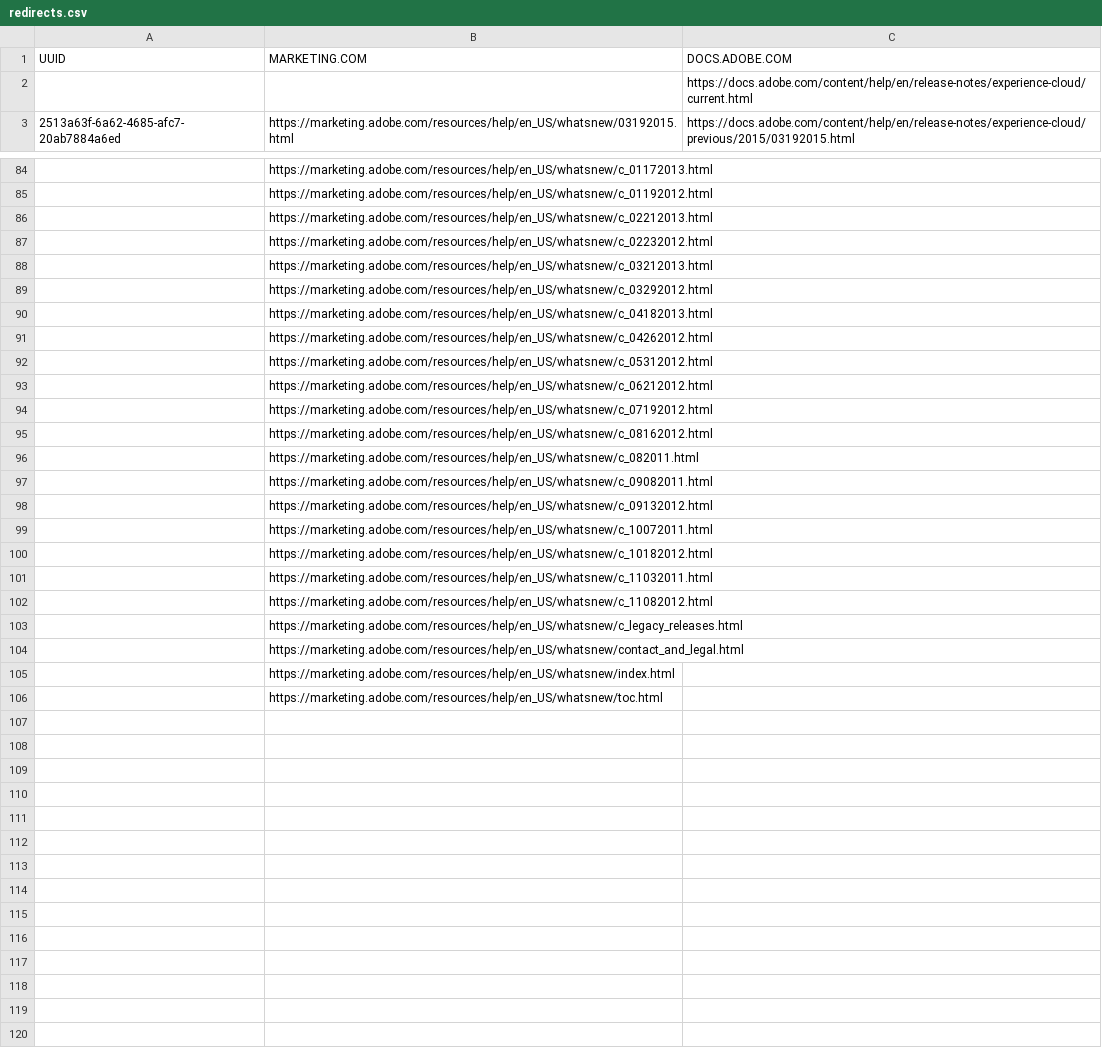
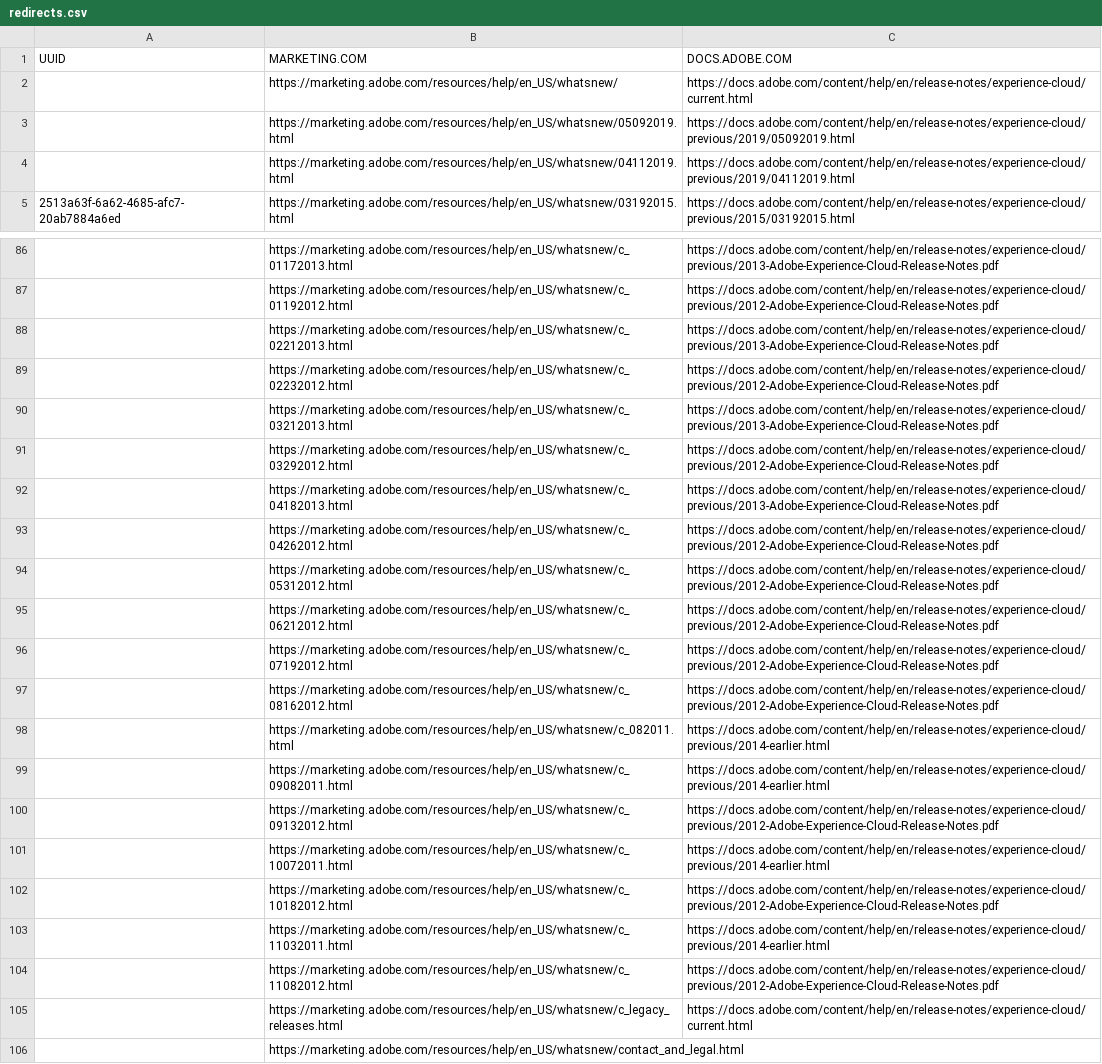
Before and after one commit to AdobeDocs/release-notes.en, a CSV file: redirects.csv, drawn as a sheet; only a part is shown, gaps mark what is left out; the shorter side is filled out with more unchanged rows; addresses are those after the commit; the diff covers the shown part only; the diff names each change by its address in the sheet, - before the commit and + after, or states it on an @@ line.

```diff
--- a/redirects.csv
+++ b/redirects.csv
-B2 (MARKETING.COM): (empty)
+B2 (MARKETING.COM): https://marketing.adobe.com/resources/help/en_US/whatsnew/
+row 3:  | https://marketing.adobe.com/resources/help/en_US/whatsnew/05092019.html | https://docs.adobe.com/content/help/en/release-notes/experience-cloud/previous/2019/05092019.html
+row 4:  | https://marketing.adobe.com/resources/help/en_US/whatsnew/04112019.html | https://docs.adobe.com/content/help/en/release-notes/experience-cloud/previous/2019/04112019.html
-C86 (DOCS.ADOBE.COM): (empty)
+C86 (DOCS.ADOBE.COM): https://docs.adobe.com/content/help/en/release-notes/experience-cloud/previous/2013-Adobe-Experience-Cloud-Release-Notes.pdf
-C87 (DOCS.ADOBE.COM): (empty)
+C87 (DOCS.ADOBE.COM): https://docs.adobe.com/content/help/en/release-notes/experience-cloud/previous/2012-Adobe-Experience-Cloud-Release-Notes.pdf
-C88 (DOCS.ADOBE.COM): (empty)
+C88 (DOCS.ADOBE.COM): https://docs.adobe.com/content/help/en/release-notes/experience-cloud/previous/2013-Adobe-Experience-Cloud-Release-Notes.pdf
-C89 (DOCS.ADOBE.COM): (empty)
+C89 (DOCS.ADOBE.COM): https://docs.adobe.com/content/help/en/release-notes/experience-cloud/previous/2012-Adobe-Experience-Cloud-Release-Notes.pdf
-C90 (DOCS.ADOBE.COM): (empty)
+C90 (DOCS.ADOBE.COM): https://docs.adobe.com/content/help/en/release-notes/experience-cloud/previous/2013-Adobe-Experience-Cloud-Release-Notes.pdf
-C91 (DOCS.ADOBE.COM): (empty)
+C91 (DOCS.ADOBE.COM): https://docs.adobe.com/content/help/en/release-notes/experience-cloud/previous/2012-Adobe-Experience-Cloud-Release-Notes.pdf
-C92 (DOCS.ADOBE.COM): (empty)
+C92 (DOCS.ADOBE.COM): https://docs.adobe.com/content/help/en/release-notes/experience-cloud/previous/2013-Adobe-Experience-Cloud-Release-Notes.pdf
-C93:C97 (DOCS.ADOBE.COM): (empty)
+C93:C97 (DOCS.ADOBE.COM): https://docs.adobe.com/content/help/en/release-notes/experience-cloud/previous/2012-Adobe-Experience-Cloud-Release-Notes.pdf
-C98:C99 (DOCS.ADOBE.COM): (empty)
+C98:C99 (DOCS.ADOBE.COM): https://docs.adobe.com/content/help/en/release-notes/experience-cloud/previous/2014-earlier.html
-C100 (DOCS.ADOBE.COM): (empty)
+C100 (DOCS.ADOBE.COM): https://docs.adobe.com/content/help/en/release-notes/experience-cloud/previous/2012-Adobe-Experience-Cloud-Release-Notes.pdf
-C101 (DOCS.ADOBE.COM): (empty)
+C101 (DOCS.ADOBE.COM): https://docs.adobe.com/content/help/en/release-notes/experience-cloud/previous/2014-earlier.html
-C102 (DOCS.ADOBE.COM): (empty)
+C102 (DOCS.ADOBE.COM): https://docs.adobe.com/content/help/en/release-notes/experience-cloud/previous/2012-Adobe-Experience-Cloud-Release-Notes.pdf
-C103 (DOCS.ADOBE.COM): (empty)
+C103 (DOCS.ADOBE.COM): https://docs.adobe.com/content/help/en/release-notes/experience-cloud/previous/2014-earlier.html
-C104 (DOCS.ADOBE.COM): (empty)
+C104 (DOCS.ADOBE.COM): https://docs.adobe.com/content/help/en/release-notes/experience-cloud/previous/2012-Adobe-Experience-Cloud-Release-Notes.pdf
-C105 (DOCS.ADOBE.COM): (empty)
+C105 (DOCS.ADOBE.COM): https://docs.adobe.com/content/help/en/release-notes/experience-cloud/current.html
```
Also changed, not shown: 27 edited cells elsewhere in this file, 1 other file.
